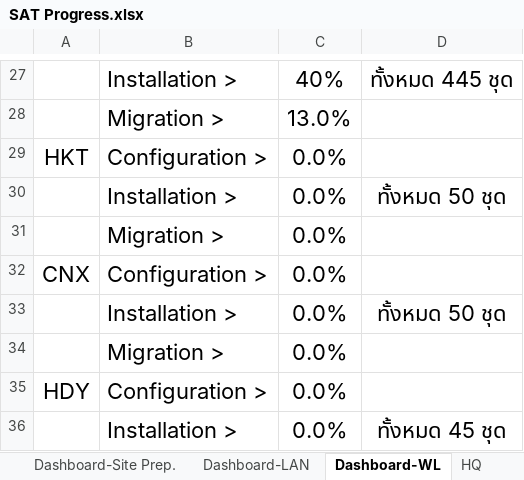
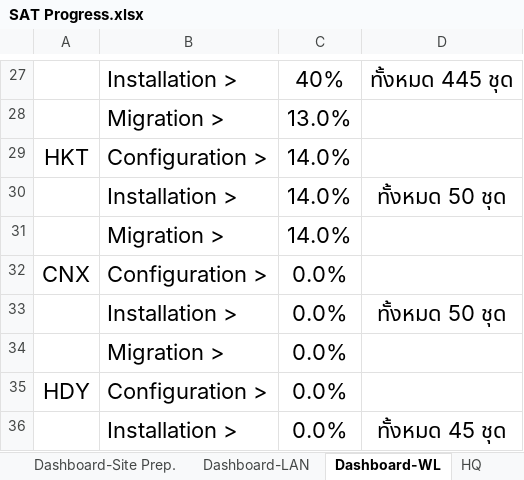
Before and after one commit to watanyu158/SVB-Coring-Dashboard, an Excel workbook: backend/SAT Progress.xlsx, sheet Dashboard-WL, drawn as a sheet; only a part is shown, gaps mark what is left out; values as stored, in another font and other column widths than the file's, no borders; charts and pictures not drawn; the diff names each change by its address in the sheet, - before the commit and + after, or states it on an @@ line.

```diff
--- a/backend/SAT Progress.xlsx (sheet Dashboard-WL)
+++ b/backend/SAT Progress.xlsx (sheet Dashboard-WL)
-C29:C31: 0.0%
+C29:C31: 14.0%
```
Also changed, not shown: sheet HKT, sheet HKT-WL, sheet HQ, other sheet tabs, formulas that keep their value, charts or pictures.
